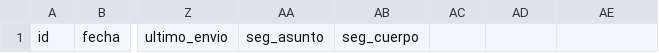
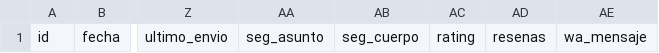
Before and after one commit to martinapardian8/ApardianStudio, a CSV file: 11-AUTOMATIZACION/leads_plantilla.csv, drawn as a sheet; only a part is shown, gaps mark what is left out; the diff names each change by its address in the sheet, - before the commit and + after, or states it on an @@ line.

```diff
--- a/11-AUTOMATIZACION/leads_plantilla.csv
+++ b/11-AUTOMATIZACION/leads_plantilla.csv
-AC1: (empty)
+AC1: rating
-AD1: (empty)
+AD1: resenas
-AE1: (empty)
+AE1: wa_mensaje
```
Also changed, not shown: 11-AUTOMATIZACION/radar_busquedas.csv, 22 other files.
